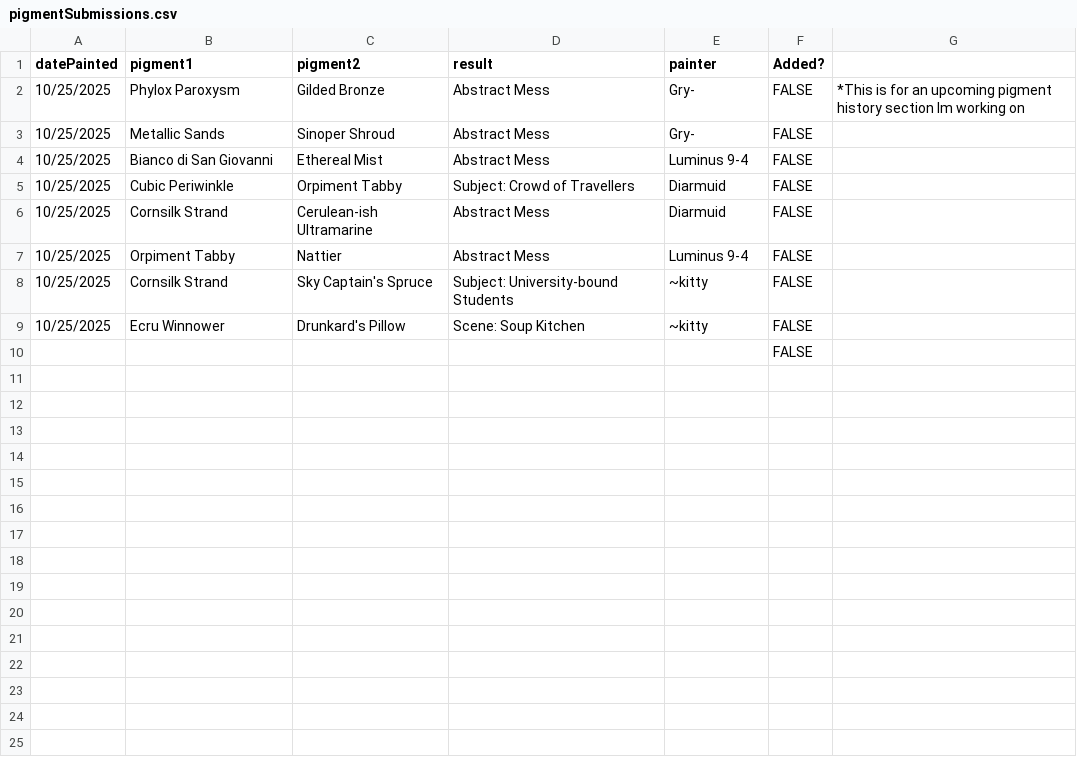
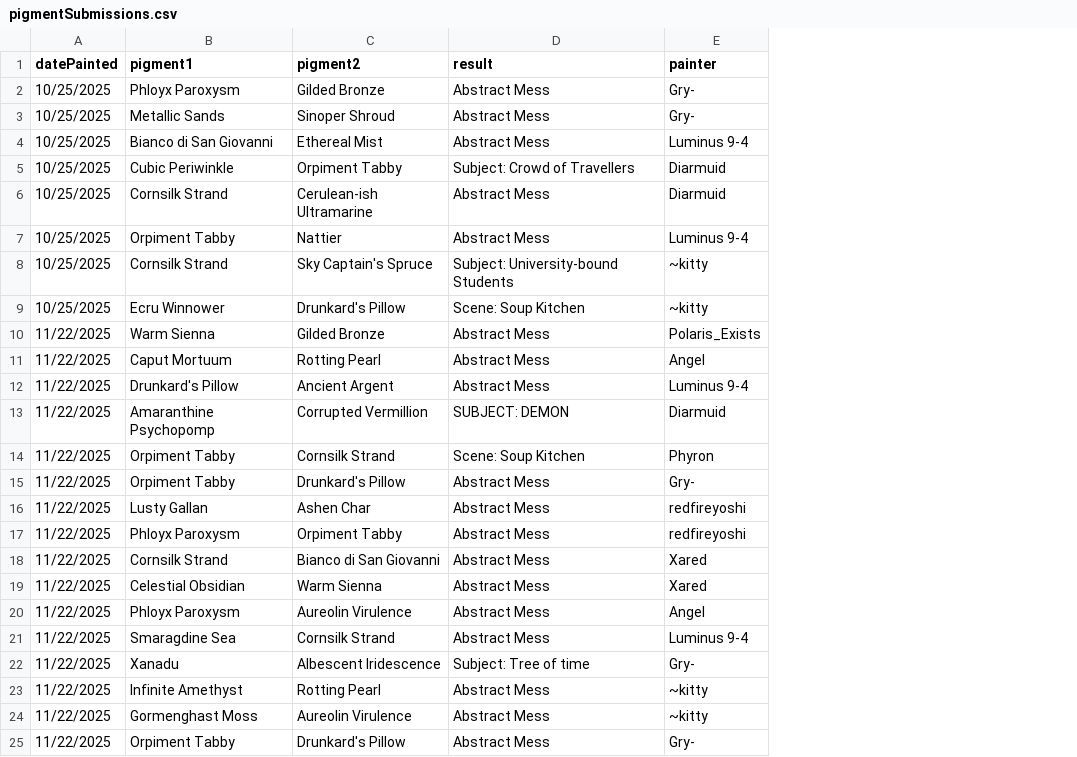
Before and after one commit to Gryhyphen/vrt-the-painter-community-dashboard, a CSV file: src/assets/pigmentSubmissions/pigmentSubmissions.csv, drawn as a sheet; removed rows and columns are numbered as before the commit, all else as after; the diff names each change by its address in the sheet, - before the commit and + after, or states it on an @@ line.

Commit message:
Run enrich data step
Because this time my pigmentSubmissions.csv is a bit cleaner, the datetime column was no longer being interpreted as optional. This cause the script to slightly break, so I just commented out the optional stuff for now.

```diff
--- a/src/assets/pigmentSubmissions/pigmentSubmissions.csv
+++ b/src/assets/pigmentSubmissions/pigmentSubmissions.csv
-column F (Added?), rows 2-10: all FALSE
-column G, row 2: *This is for an upcoming pigment history section Im working on
-B2 (pigment1): Phylox Paroxysm
+B2 (pigment1): Phloyx Paroxysm
-A10 (datePainted): (empty)
+A10 (datePainted): 11/22/2025
-B10 (pigment1): (empty)
+B10 (pigment1): Warm Sienna
-C10 (pigment2): (empty)
+C10 (pigment2): Gilded Bronze
-D10 (result): (empty)
+D10 (result): Abstract Mess
-E10 (painter): (empty)
+E10 (painter): Polaris_Exists
+row 11: 11/22/2025 | Caput Mortuum | Rotting Pearl | Abstract Mess | Angel
+row 12: 11/22/2025 | Drunkard's Pillow | Ancient Argent | Abstract Mess | Luminus 9-4
+row 13: 11/22/2025 | Amaranthine Psychopomp | Corrupted Vermillion | SUBJECT: DEMON | Diarmuid
+row 14: 11/22/2025 | Orpiment Tabby | Cornsilk Strand | Scene: Soup Kitchen | Phyron
+row 15: 11/22/2025 | Orpiment Tabby | Drunkard's Pillow | Abstract Mess | Gry-
+row 16: 11/22/2025 | Lusty Gallan | Ashen Char | Abstract Mess | redfireyoshi
+row 17: 11/22/2025 | Phloyx Paroxysm | Orpiment Tabby | Abstract Mess | redfireyoshi
+row 18: 11/22/2025 | Cornsilk Strand | Bianco di San Giovanni | Abstract Mess | Xared
+row 19: 11/22/2025 | Celestial Obsidian | Warm Sienna | Abstract Mess | Xared
+row 20: 11/22/2025 | Phloyx Paroxysm | Aureolin Virulence | Abstract Mess | Angel
+row 21: 11/22/2025 | Smaragdine Sea | Cornsilk Strand | Abstract Mess | Luminus 9-4
+row 22: 11/22/2025 | Xanadu | Albescent Iridescence | Subject: Tree of time | Gry-
+row 23: 11/22/2025 | Infinite Amethyst | Rotting Pearl | Abstract Mess | ~kitty
+row 24: 11/22/2025 | Gormenghast Moss | Aureolin Virulence | Abstract Mess | ~kitty
+row 25: 11/22/2025 | Orpiment Tabby | Drunkard's Pillow | Abstract Mess | Gry-
```
Also changed, not shown: 2 other files.
